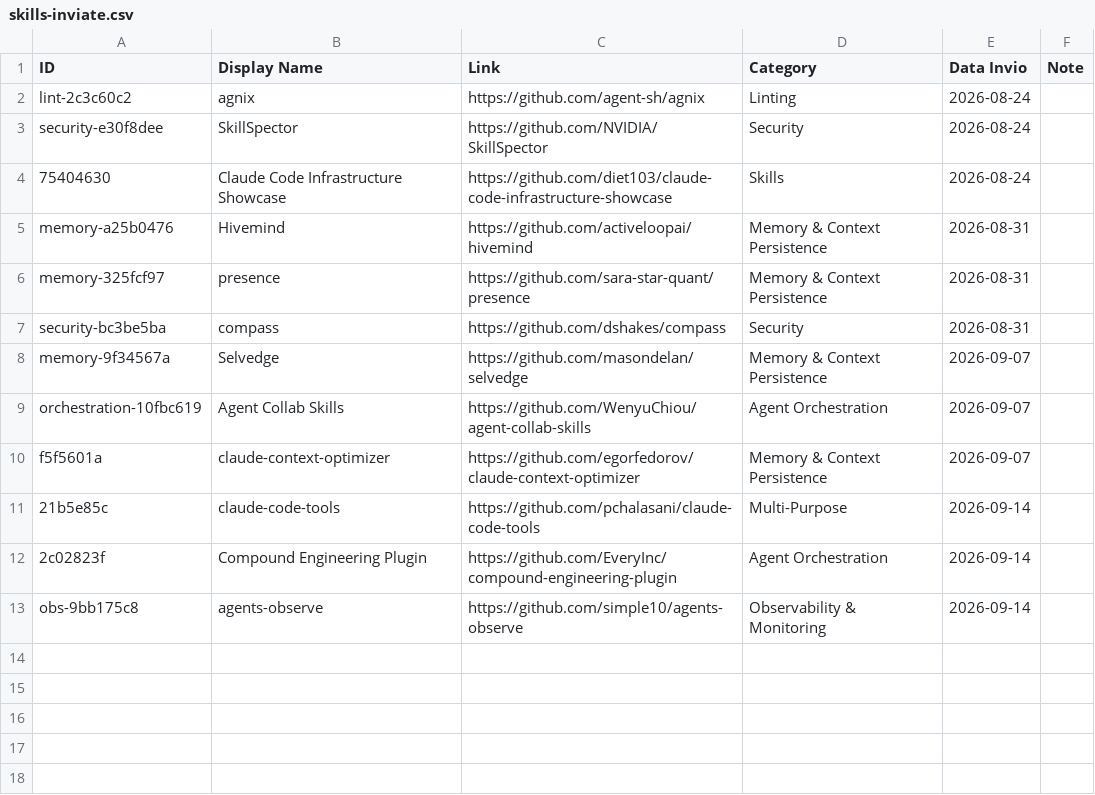
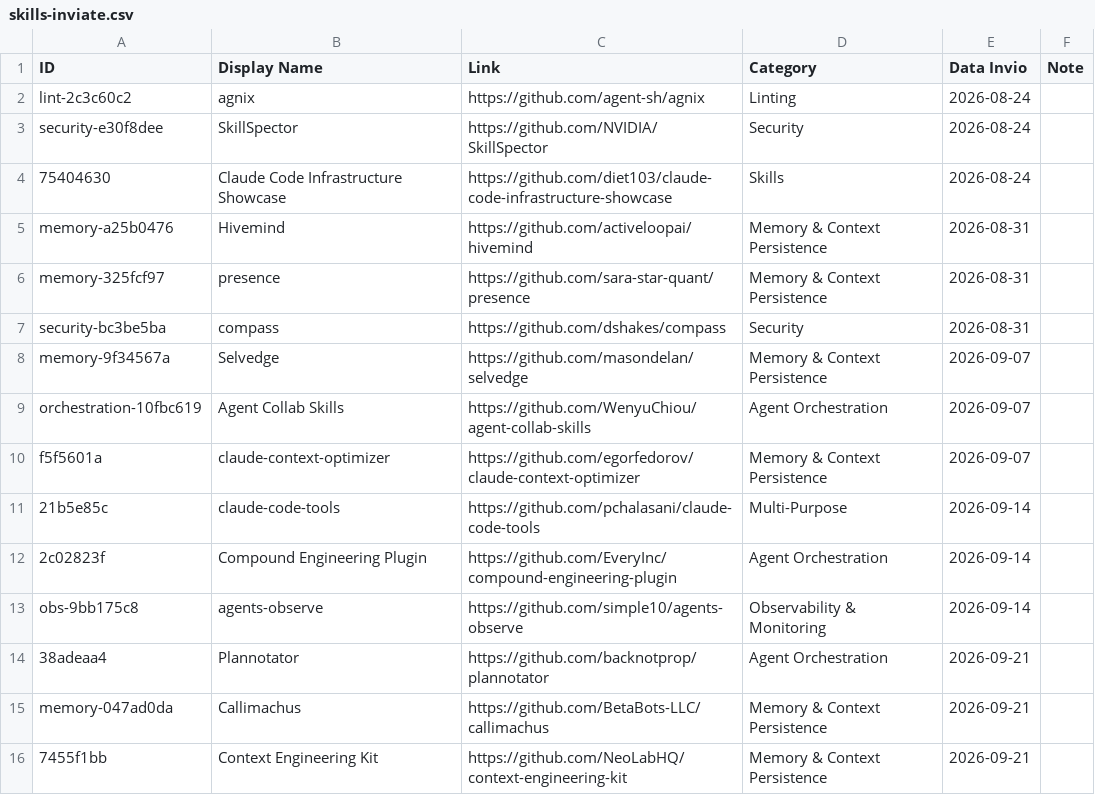
Before and after one commit to andreagalantuomo-source/claude-weekly-digest, a CSV file: state/skills-inviate.csv, drawn as a sheet.

```diff
--- a/state/skills-inviate.csv
+++ b/state/skills-inviate.csv
@@ -13 +13,4 @@ f5f5601a,claude-context-optimizer,https://github.com/egorfedorov/claude-context-
 obs-9bb175c8,agents-observe,https://github.com/simple10/agents-observe,Observability & Monitoring,2026-09-14,
+38adeaa4,Plannotator,https://github.com/backnotprop/plannotator,Agent Orchestration,2026-09-21,
+memory-047ad0da,Callimachus,https://github.com/BetaBots-LLC/callimachus,Memory & Context Persistence,2026-09-21,
+7455f1bb,Context Engineering Kit,https://github.com/NeoLabHQ/context-engineering-kit,Memory & Context Persistence,2026-09-21,
```
Also changed, not shown: state/aihero-inviati.csv, 1 other file.
